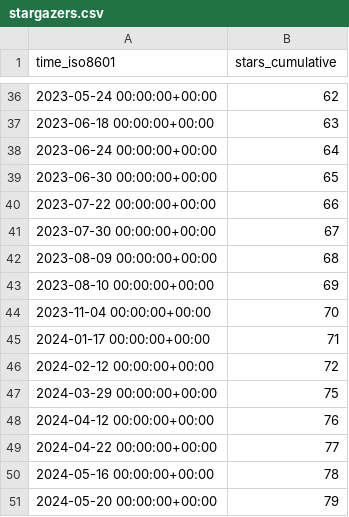
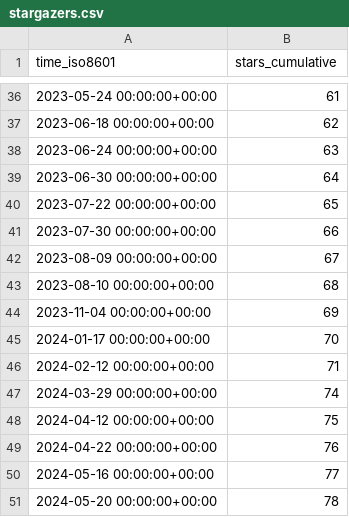
Before and after one commit to Jchicode/ghrs, a CSV file: IceFireDB/redhub/ghrs-data/stargazers.csv, drawn as a sheet; only a part is shown, gaps mark what is left out; the diff covers the shown part only.

```diff
--- a/IceFireDB/redhub/ghrs-data/stargazers.csv
+++ b/IceFireDB/redhub/ghrs-data/stargazers.csv
@@ -36,16 +36,16 @@ time_iso8601,stars_cumulative
-2023-05-24 00:00:00+00:00,62
-2023-06-18 00:00:00+00:00,63
-2023-06-24 00:00:00+00:00,64
-2023-06-30 00:00:00+00:00,65
-2023-07-22 00:00:00+00:00,66
-2023-07-30 00:00:00+00:00,67
-2023-08-09 00:00:00+00:00,68
-2023-08-10 00:00:00+00:00,69
-2023-11-04 00:00:00+00:00,70
-2024-01-17 00:00:00+00:00,71
-2024-02-12 00:00:00+00:00,72
-2024-03-29 00:00:00+00:00,75
-2024-04-12 00:00:00+00:00,76
-2024-04-22 00:00:00+00:00,77
-2024-05-16 00:00:00+00:00,78
-2024-05-20 00:00:00+00:00,79
+2023-05-24 00:00:00+00:00,61
+2023-06-18 00:00:00+00:00,62
+2023-06-24 00:00:00+00:00,63
+2023-06-30 00:00:00+00:00,64
+2023-07-22 00:00:00+00:00,65
+2023-07-30 00:00:00+00:00,66
+2023-08-09 00:00:00+00:00,67
+2023-08-10 00:00:00+00:00,68
+2023-11-04 00:00:00+00:00,69
+2024-01-17 00:00:00+00:00,70
+2024-02-12 00:00:00+00:00,71
+2024-03-29 00:00:00+00:00,74
+2024-04-12 00:00:00+00:00,75
+2024-04-22 00:00:00+00:00,76
+2024-05-16 00:00:00+00:00,77
+2024-05-20 00:00:00+00:00,78
```
Also changed, not shown: 27 edited cells elsewhere in this file.
